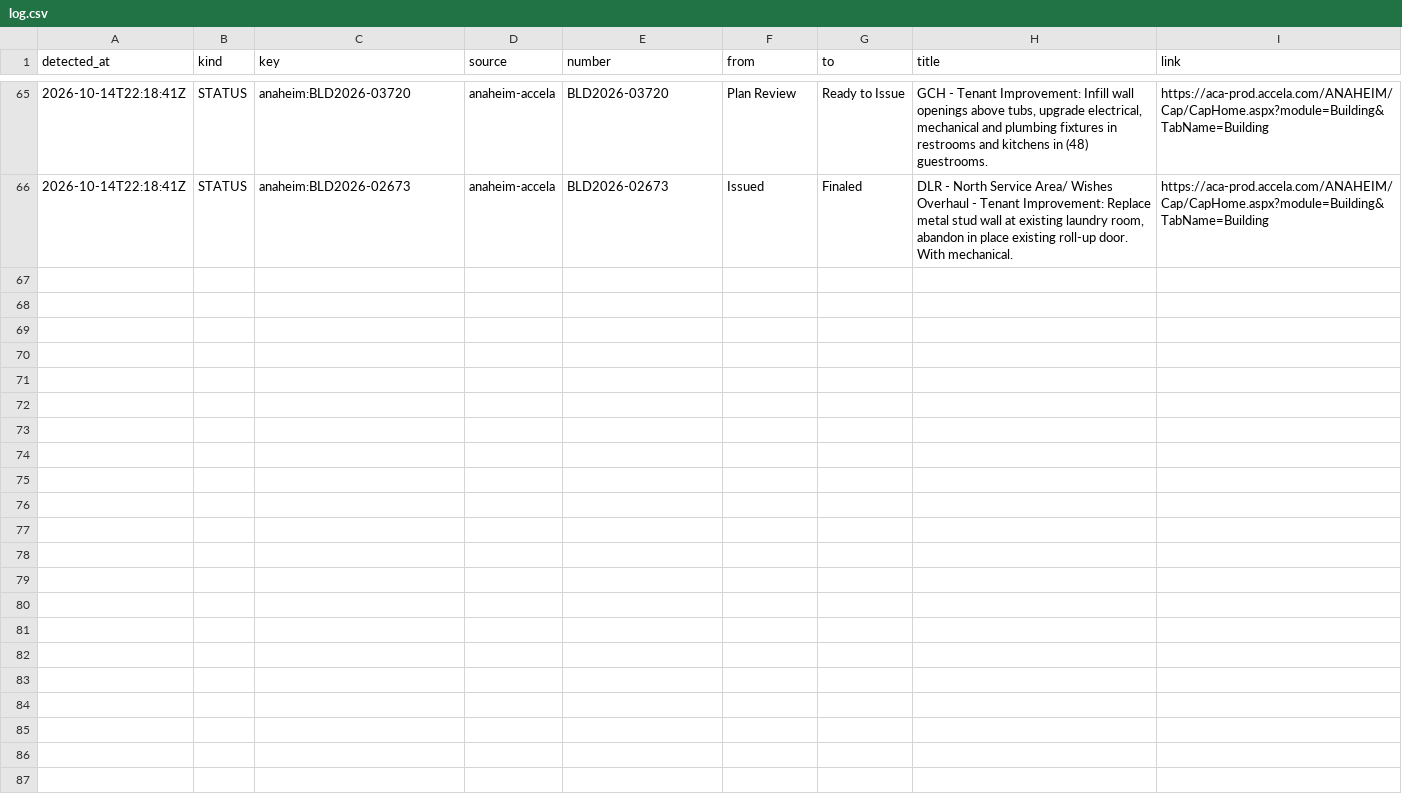
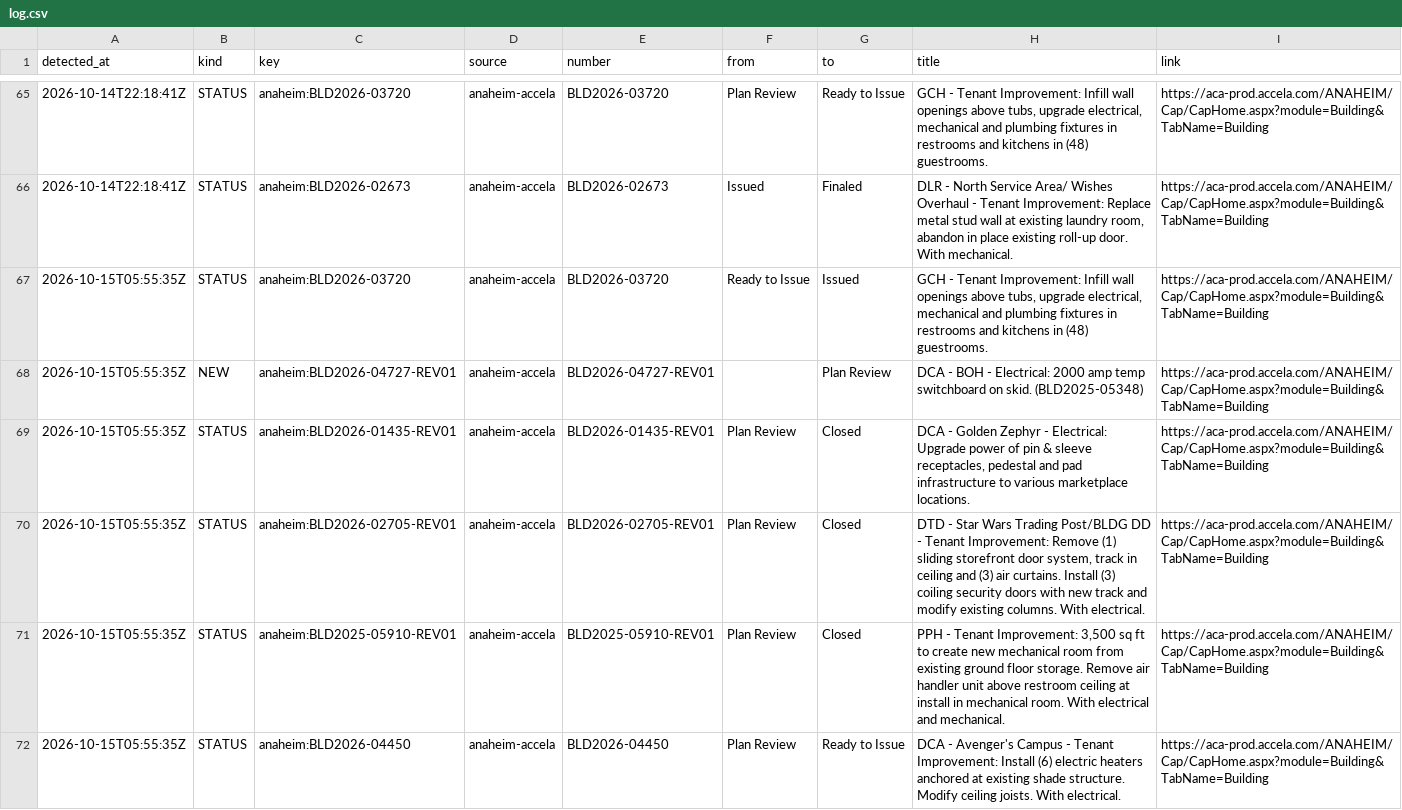
Before and after one commit to scoopdisney/dlr-permit-watch, a CSV file: data/scan/log.csv, drawn as a sheet; only a part is shown, gaps mark what is left out; the diff covers the shown part only; the diff names each change by its address in the sheet, - before the commit and + after, or states it on an @@ line.

```diff
--- a/data/scan/log.csv
+++ b/data/scan/log.csv
+row 67: 2026-10-15T05:55:35Z | STATUS | anaheim:BLD2026-03720 | anaheim-accela | BLD2026-03720 | Ready to Issue | Issued | GCH - Tenant Improvement: Infill wall openings above tubs, upgrade electrical, mechanical and plumbing fixtures in restrooms and kitchens in (48) guestrooms. | https://aca-prod.accela.com/ANAHEIM/Cap/CapHome.aspx?module=Building&TabName=Building
+row 68: 2026-10-15T05:55:35Z | NEW | anaheim:BLD2026-04727-REV01 | anaheim-accela | BLD2026-04727-REV01 |  | Plan Review | DCA - BOH - Electrical: 2000 amp temp switchboard on skid. (BLD2025-05348) | https://aca-prod.accela.com/ANAHEIM/Cap/CapHome.aspx?module=Building&TabName=Building
+row 69: 2026-10-15T05:55:35Z | STATUS | anaheim:BLD2026-01435-REV01 | anaheim-accela | BLD2026-01435-REV01 | Plan Review | Closed | DCA - Golden Zephyr - Electrical: Upgrade power of pin & sleeve receptacles, pedestal and pad infrastructure to various marketplace locations. | https://aca-prod.accela.com/ANAHEIM/Cap/CapHome.aspx?module=Building&TabName=Building
+row 70: 2026-10-15T05:55:35Z | STATUS | anaheim:BLD2026-02705-REV01 | anaheim-accela | BLD2026-02705-REV01 | Plan Review | Closed | DTD - Star Wars Trading Post/BLDG DD - Tenant Improvement: Remove (1) sliding storefront door system, track in ceiling and (3) air curtains. Install (3) coiling security doors with new track and modify existing columns. With electrical. | https://aca-prod.accela.com/ANAHEIM/Cap/CapHome.aspx?module=Building&TabName=Building
+row 71: 2026-10-15T05:55:35Z | STATUS | anaheim:BLD2025-05910-REV01 | anaheim-accela | BLD2025-05910-REV01 | Plan Review | Closed | PPH - Tenant Improvement: 3,500 sq ft to create new mechanical room from existing ground floor storage. Remove air handler unit above restroom ceiling at install in mechanical room. With electrical and mechanical. | https://aca-prod.accela.com/ANAHEIM/Cap/CapHome.aspx?module=Building&TabName=Building
+row 72: 2026-10-15T05:55:35Z | STATUS | anaheim:BLD2026-04450 | anaheim-accela | BLD2026-04450 | Plan Review | Ready to Issue | DCA - Avenger's Campus - Tenant Improvement: Install (6) electric heaters anchored at existing shade structure. Modify ceiling joists. With electrical. | https://aca-prod.accela.com/ANAHEIM/Cap/CapHome.aspx?module=Building&TabName=Building
```
Also changed, not shown: 5 added rows elsewhere in this file, data/scan/records.csv, 2 other files.
